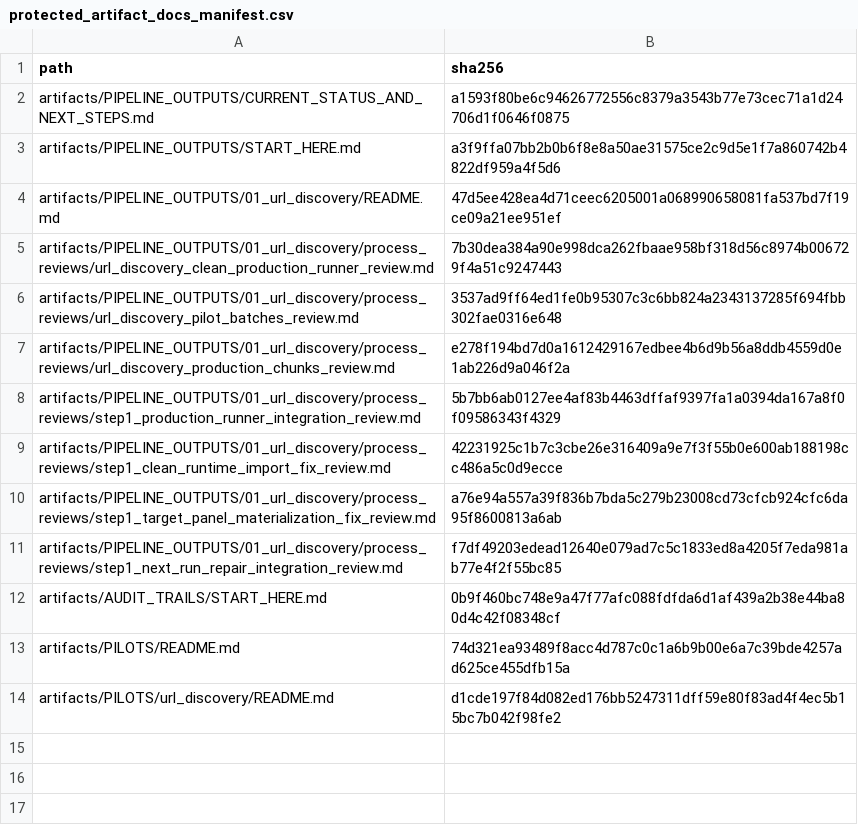
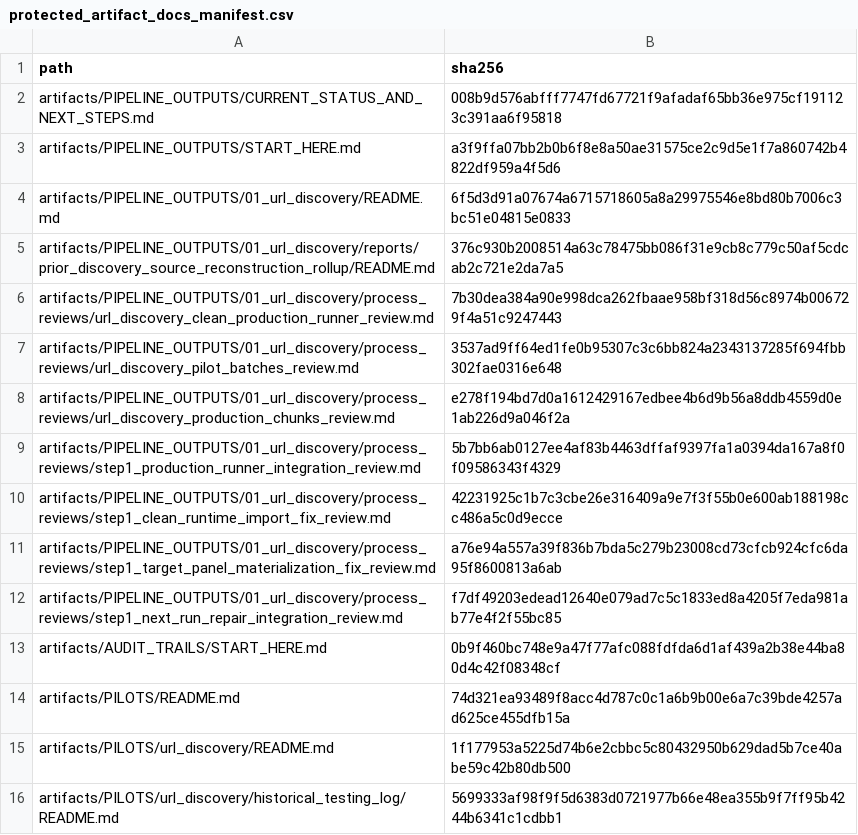
Before and after one commit to vsovero/policy_scraper, a CSV file: docs/replication_standards/protected_artifact_docs_manifest.csv, drawn as a sheet.

Commit message:
Restructure Step 1 status reporting

```diff
--- a/docs/replication_standards/protected_artifact_docs_manifest.csv
+++ b/docs/replication_standards/protected_artifact_docs_manifest.csv
@@ -1,5 +1,6 @@
 path,sha256
-artifacts/PIPELINE_OUTPUTS/CURRENT_STATUS_AND_NEXT_STEPS.md,a1593f80be6c94626772556c8379a3543b77e73cec71a1d24706d1f0646f0875
+artifacts/PIPELINE_OUTPUTS/CURRENT_STATUS_AND_NEXT_STEPS.md,008b9d576abfff7747fd67721f9afadaf65bb36e975cf191123c391aa6f95818
 artifacts/PIPELINE_OUTPUTS/START_HERE.md,a3f9ffa07bb2b0b6f8e8a50ae31575ce2c9d5e1f7a860742b4822df959a4f5d6
-artifacts/PIPELINE_OUTPUTS/01_url_discovery/README.md,47d5ee428ea4d71ceec6205001a068990658081fa537bd7f19ce09a21ee951ef
+artifacts/PIPELINE_OUTPUTS/01_url_discovery/README.md,6f5d3d91a07674a6715718605a8a29975546e8bd80b7006c3bc51e04815e0833
+artifacts/PIPELINE_OUTPUTS/01_url_discovery/reports/prior_discovery_source_reconstruction_rollup/README.md,376c930b2008514a63c78475bb086f31e9cb8c779c50af5cdcab2c721e2da7a5
 artifacts/PIPELINE_OUTPUTS/01_url_discovery/process_reviews/url_discovery_clean_production_runner_review.md,7b30dea384a90e998dca262fbaae958bf318d56c8974b006729f4a51c9247443
@@ -13,2 +14,3 @@ artifacts/AUDIT_TRAILS/START_HERE.md,0b9f460bc748e9a47f77afc088fdfda6d1af439a2b3
 artifacts/PILOTS/README.md,74d321ea93489f8acc4d787c0c1a6b9b00e6a7c39bde4257ad625ce455dfb15a
-artifacts/PILOTS/url_discovery/README.md,d1cde197f84d082ed176bb5247311dff59e80f83ad4f4ec5b15bc7b042f98fe2
+artifacts/PILOTS/url_discovery/README.md,1f177953a5225d74b6e2cbbc5c80432950b629dad5b7ce40abe59c42b80db500
+artifacts/PILOTS/url_discovery/historical_testing_log/README.md,5699333af98f9f5d6383d0721977b66e48ea355b9f7ff95b4244b6341c1cdbb1
```
Also changed, not shown: 5 other files.
